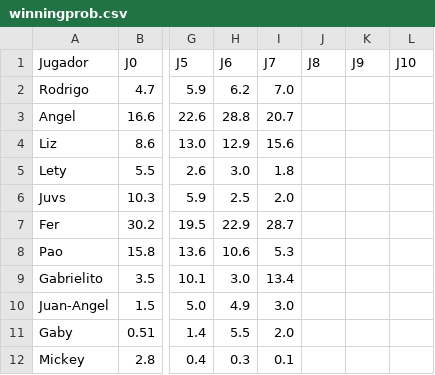
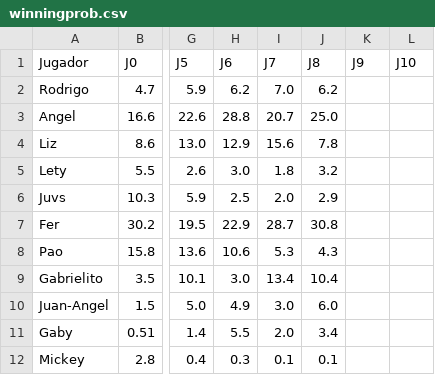
Before and after one commit to rodrigo1889/quiniela, a CSV file: Data/winningprob.csv, drawn as a sheet; only a part is shown, gaps mark what is left out; the diff names each change by its address in the sheet, - before the commit and + after, or states it on an @@ line.

```diff
--- a/Data/winningprob.csv
+++ b/Data/winningprob.csv
-J2 (J8): (empty)
+J2 (J8): 6.2
-J3 (J8): (empty)
+J3 (J8): 25.0
-J4 (J8): (empty)
+J4 (J8): 7.8
-J5 (J8): (empty)
+J5 (J8): 3.2
-J6 (J8): (empty)
+J6 (J8): 2.9
-J7 (J8): (empty)
+J7 (J8): 30.8
-J8 (J8): (empty)
+J8 (J8): 4.3
-J9 (J8): (empty)
+J9 (J8): 10.4
-J10 (J8): (empty)
+J10 (J8): 6.0
-J11 (J8): (empty)
+J11 (J8): 3.4
-J12 (J8): (empty)
+J12 (J8): 0.1
```
Also changed, not shown: Data/actual2024_2025.csv, 1 other file.
